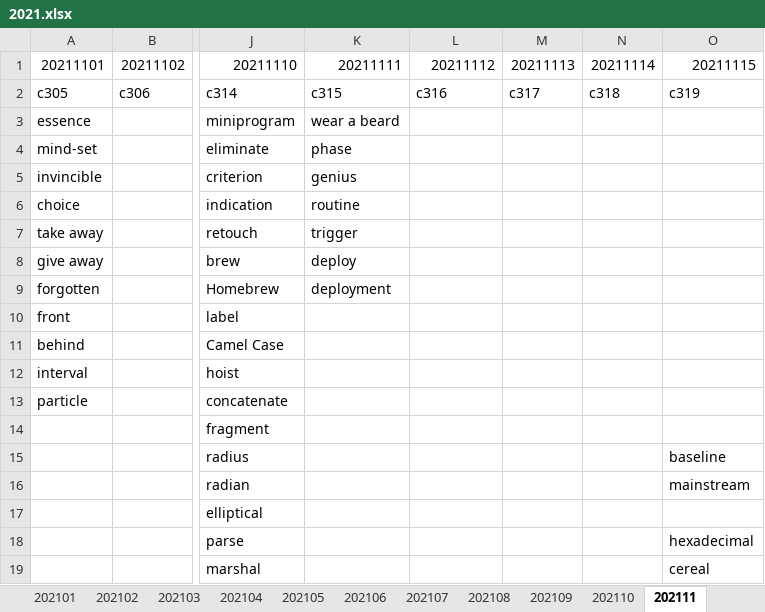
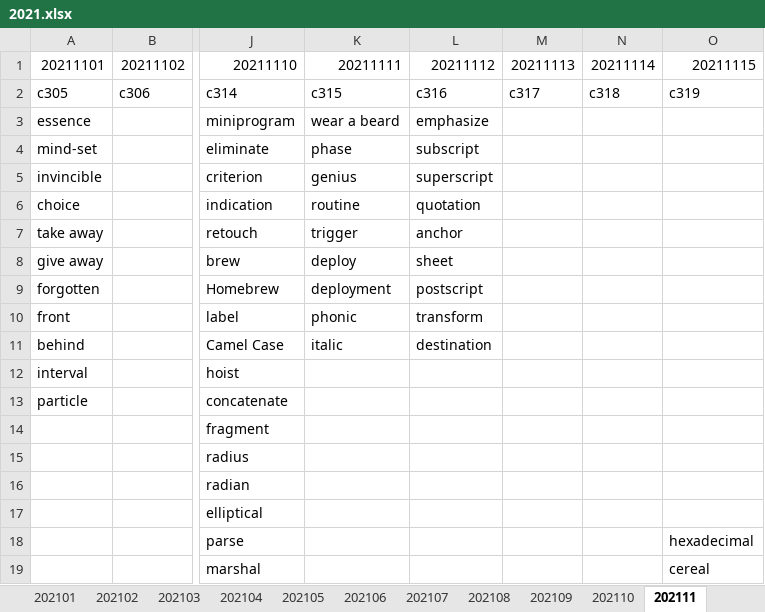
Before and after one commit to liws521/English, an Excel workbook: 2021.xlsx, sheet 202111, drawn as a sheet; only a part is shown, gaps mark what is left out; values as stored, in another font and other column widths than the file's, no borders; the diff names each change by its address in the sheet, - before the commit and + after, or states it on an @@ line.

Commit message:
20211112-Win

```diff
--- a/2021.xlsx (sheet 202111)
+++ b/2021.xlsx (sheet 202111)
-L3: (empty)
+L3: emphasize
-L4: (empty)
+L4: subscript
-L5: (empty)
+L5: superscript
-L6: (empty)
+L6: quotation
-L7: (empty)
+L7: anchor
-L8: (empty)
+L8: sheet
-L9: (empty)
+L9: postscript
-K10: (empty)
+K10: phonic
-L10: (empty)
+L10: transform
-K11: (empty)
+K11: italic
-L11: (empty)
+L11: destination
-O15: baseline
+O15: (empty)
-O16: mainstream
+O16: (empty)
```
